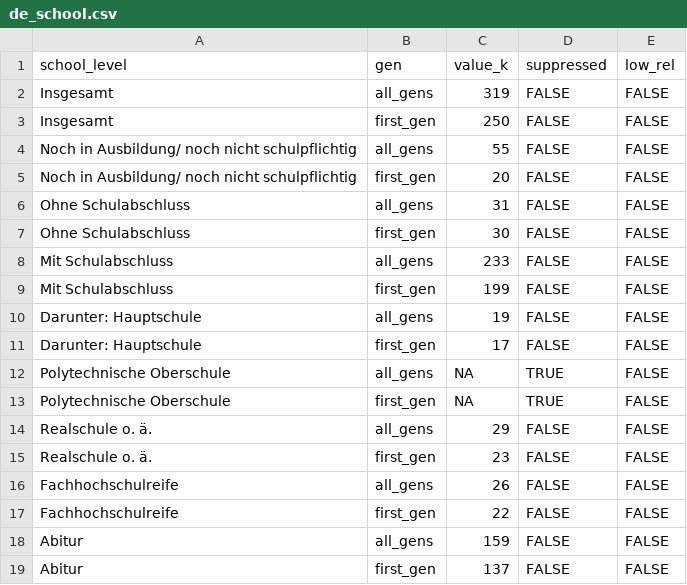
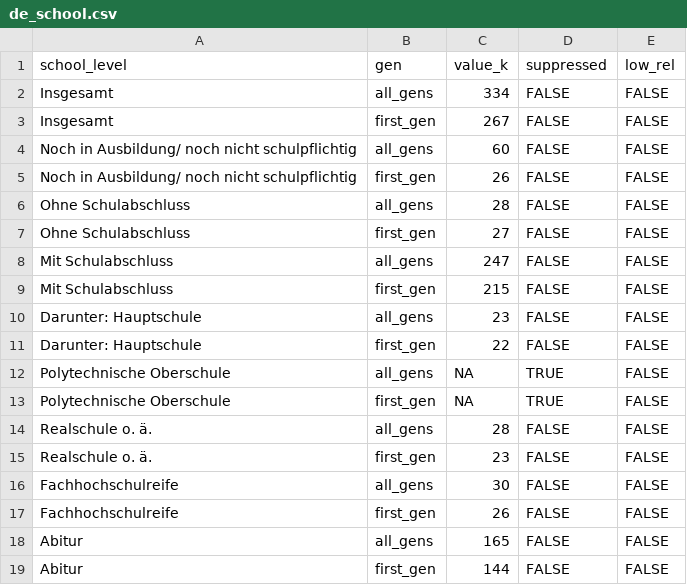
Before and after one commit to iraniandiaspora/iraniandiaspora.github.io, a CSV file: data/germany/de_school.csv, drawn as a sheet.

```diff
--- a/data/germany/de_school.csv
+++ b/data/germany/de_school.csv
@@ -1,19 +1,19 @@
 "school_level","gen","value_k","suppressed","low_rel"
-"Insgesamt","all_gens",319,FALSE,FALSE
-"Insgesamt","first_gen",250,FALSE,FALSE
-"Noch in Ausbildung/ noch nicht schulpflichtig","all_gens",55,FALSE,FALSE
-"Noch in Ausbildung/ noch nicht schulpflichtig","first_gen",20,FALSE,FALSE
-"Ohne Schulabschluss","all_gens",31,FALSE,FALSE
-"Ohne Schulabschluss","first_gen",30,FALSE,FALSE
-"Mit Schulabschluss","all_gens",233,FALSE,FALSE
-"Mit Schulabschluss","first_gen",199,FALSE,FALSE
-"Darunter: Hauptschule","all_gens",19,FALSE,FALSE
-"Darunter: Hauptschule","first_gen",17,FALSE,FALSE
+"Insgesamt","all_gens",334,FALSE,FALSE
+"Insgesamt","first_gen",267,FALSE,FALSE
+"Noch in Ausbildung/ noch nicht schulpflichtig","all_gens",60,FALSE,FALSE
+"Noch in Ausbildung/ noch nicht schulpflichtig","first_gen",26,FALSE,FALSE
+"Ohne Schulabschluss","all_gens",28,FALSE,FALSE
+"Ohne Schulabschluss","first_gen",27,FALSE,FALSE
+"Mit Schulabschluss","all_gens",247,FALSE,FALSE
+"Mit Schulabschluss","first_gen",215,FALSE,FALSE
+"Darunter: Hauptschule","all_gens",23,FALSE,FALSE
+"Darunter: Hauptschule","first_gen",22,FALSE,FALSE
 "Polytechnische Oberschule","all_gens",NA,TRUE,FALSE
 "Polytechnische Oberschule","first_gen",NA,TRUE,FALSE
-"Realschule o. ä.","all_gens",29,FALSE,FALSE
+"Realschule o. ä.","all_gens",28,FALSE,FALSE
 "Realschule o. ä.","first_gen",23,FALSE,FALSE
-"Fachhochschulreife","all_gens",26,FALSE,FALSE
-"Fachhochschulreife","first_gen",22,FALSE,FALSE
-"Abitur","all_gens",159,FALSE,FALSE
-"Abitur","first_gen",137,FALSE,FALSE
+"Fachhochschulreife","all_gens",30,FALSE,FALSE
+"Fachhochschulreife","first_gen",26,FALSE,FALSE
+"Abitur","all_gens",165,FALSE,FALSE
+"Abitur","first_gen",144,FALSE,FALSE
```
Also changed, not shown: data/germany/de_motive.csv, 20 other files.
